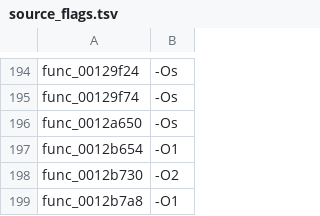
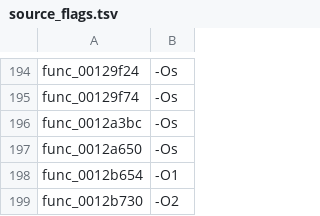
Before and after one commit to USED255/artonelico2-decomp, a TSV file: config/source_flags.tsv, drawn as a sheet; only a part is shown, gaps mark what is left out; the shorter side is filled out with more unchanged rows.

Commit message:
m3(near-miss): +1 - signed vs unsigned halfword load (3,547 -> 3,548)
func_0012a3bc (156 B) differed in one instruction: the target loads a **signed** halfword
(`lh $20, 0x70($4)`) while the draft emitted `lhu`. Two changes were needed:

    short uVar1;                                     /* was: undefined2 */
    uVar1 = *((short *) (((int) param_1) + 0x70));   /* was: (undefined2 *) */

just casting the load was not enough - because the local was still declared `undefined2`, the
assignment converted the value back to unsigned and GCC kept emitting `lhu`.

Matches at -Os: objdiff 100.0, .text 156 B == target.

Ledger 3,547 -> 3,548; distinct 3,548; src/matched/*.c 3,548;
test_matched_ledger.py passes; make check 12 checks FAIL 0.

```diff
--- a/config/source_flags.tsv
+++ b/config/source_flags.tsv
@@ -195,2 +195,3 @@ func_00129f24	-Os
 func_00129f74	-Os
+func_0012a3bc	-Os
 func_0012a650	-Os
```
Also changed, not shown: 2 other files.
